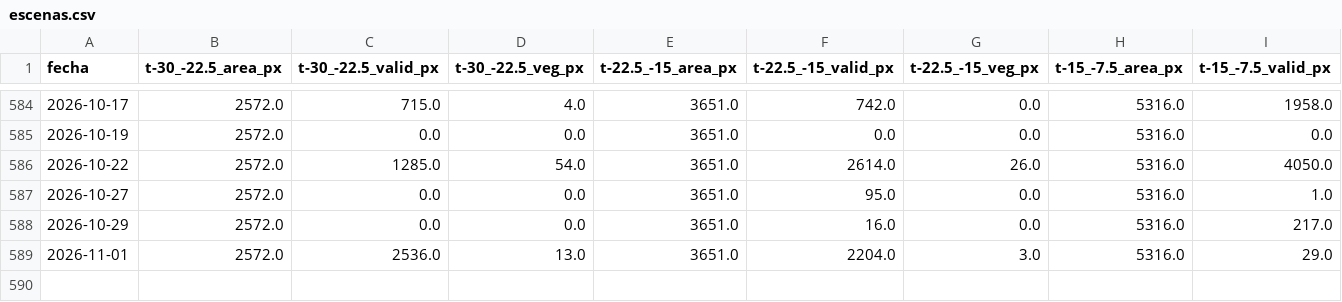
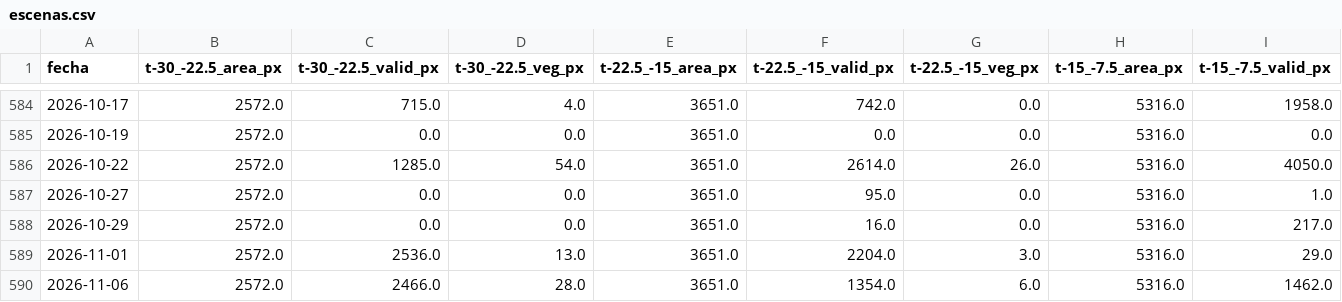
Before and after one commit to astrococo/flotante-ituango, a CSV file: datos/satelite/corredor/escenas.csv, drawn as a sheet; only a part is shown, gaps mark what is left out; rows hold the shown columns only; the diff names each change by its address in the sheet, - before the commit and + after, or states it on an @@ line.

```diff
--- a/datos/satelite/corredor/escenas.csv
+++ b/datos/satelite/corredor/escenas.csv
+row 590: 2026-11-06 | 2572.0 | 2466.0 | 28.0 | 3651.0 | 1354.0 | 6.0 | 5316.0 | 1462.0
```
Also changed, not shown: 3 other files.
